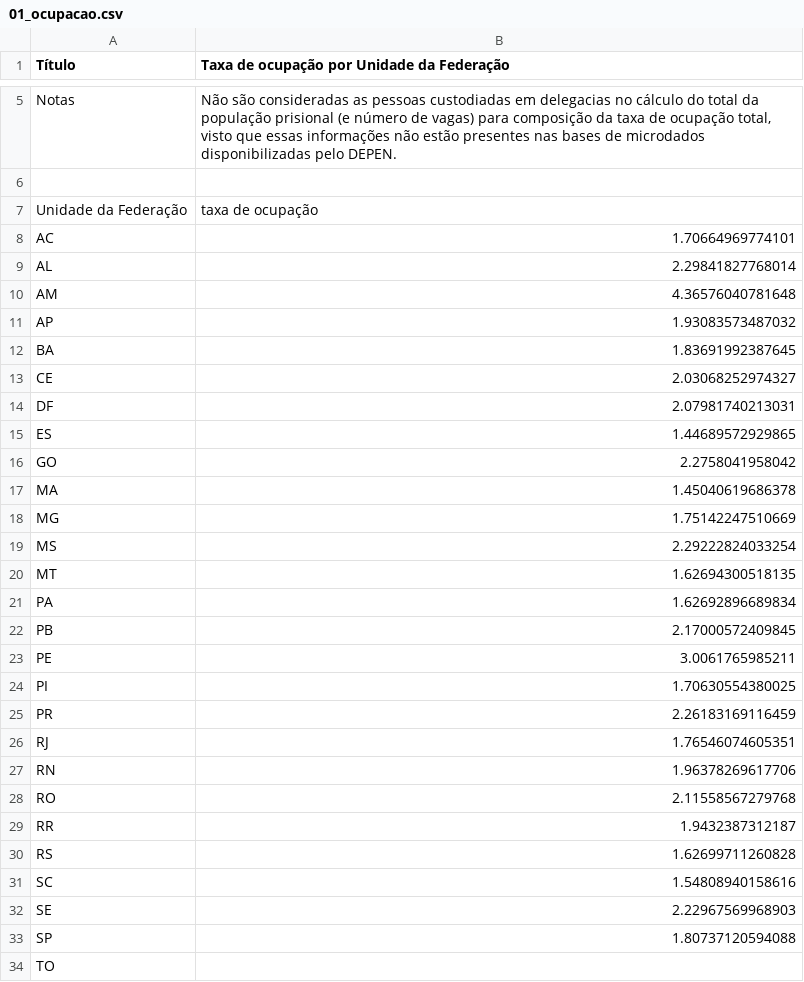
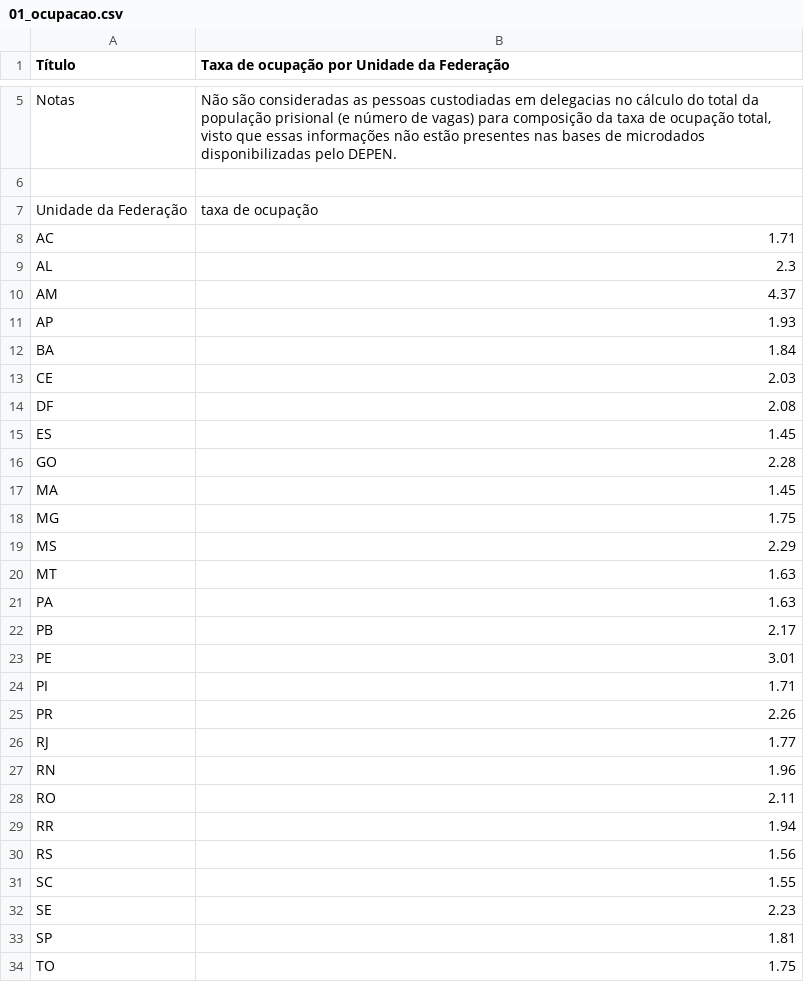
Before and after one commit to ask-ar/carceropolis, a CSV file: carceropolis/carceropolis/static/data/infraestrutura/01_ocupacao.csv, drawn as a sheet; only a part is shown, gaps mark what is left out.

Commit message:
[Dados][Internas] Infraestrutura #113 update data

```diff
--- a/carceropolis/carceropolis/static/data/infraestrutura/01_ocupacao.csv
+++ b/carceropolis/carceropolis/static/data/infraestrutura/01_ocupacao.csv
@@ -7,28 +7,28 @@ Notas,"Não são consideradas as pessoas custodiadas em delegacias no cálculo d
 "Unidade da Federação","taxa de ocupação"
-"AC",1.70664969774101
-"AL",2.29841827768014
-"AM",4.36576040781648
-"AP",1.93083573487032
-"BA",1.83691992387645
-"CE",2.03068252974327
-"DF",2.07981740213031
-"ES",1.44689572929865
-"GO",2.2758041958042
-"MA",1.45040619686378
-"MG",1.75142247510669
-"MS",2.29222824033254
-"MT",1.62694300518135
-"PA",1.62692896689834
-"PB",2.17000572409845
-"PE",3.0061765985211
-"PI",1.70630554380025
-"PR",2.26183169116459
-"RJ",1.76546074605351
-"RN",1.96378269617706
-"RO",2.11558567279768
-"RR",1.9432387312187
-"RS",1.62699711260828
-"SC",1.54808940158616
-"SE",2.22967569968903
-"SP",1.80737120594088
-"TO",
+"AC",1.71
+"AL",2.3
+"AM",4.37
+"AP",1.93
+"BA",1.84
+"CE",2.03
+"DF",2.08
+"ES",1.45
+"GO",2.28
+"MA",1.45
+"MG",1.75
+"MS",2.29
+"MT",1.63
+"PA",1.63
+"PB",2.17
+"PE",3.01
+"PI",1.71
+"PR",2.26
+"RJ",1.77
+"RN",1.96
+"RO",2.11
+"RR",1.94
+"RS",1.56
+"SC",1.55
+"SE",2.23
+"SP",1.81
+"TO",1.75
```
Also changed, not shown: carceropolis/carceropolis/static/data/infraestrutura/02_deficit_vagas.csv, 1 other file.
